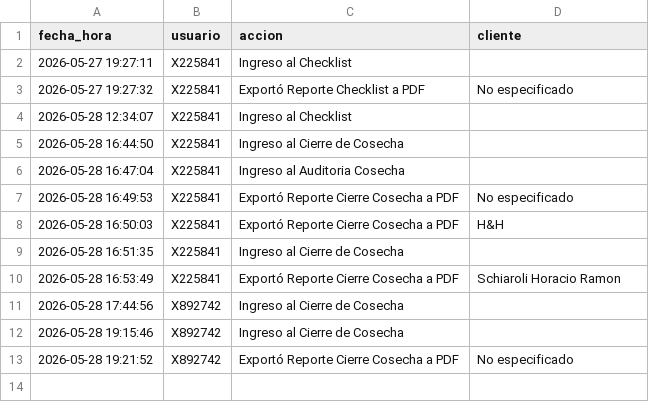
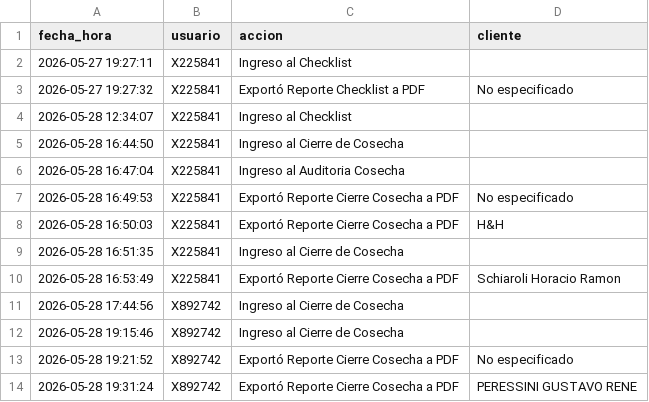
Before and after one commit to suyai-d/reportes-seguridad-db, a CSV file: registro_actividad.csv, drawn as a sheet; the diff names each change by its address in the sheet, - before the commit and + after, or states it on an @@ line.

Commit message:
Log: X892742 - Exportó Reporte Cierre Cosecha a PDF

```diff
--- a/registro_actividad.csv
+++ b/registro_actividad.csv
+row 14: 2026-05-28 19:31:24 | X892742 | Exportó Reporte Cierre Cosecha a PDF | PERESSINI GUSTAVO RENE
```
